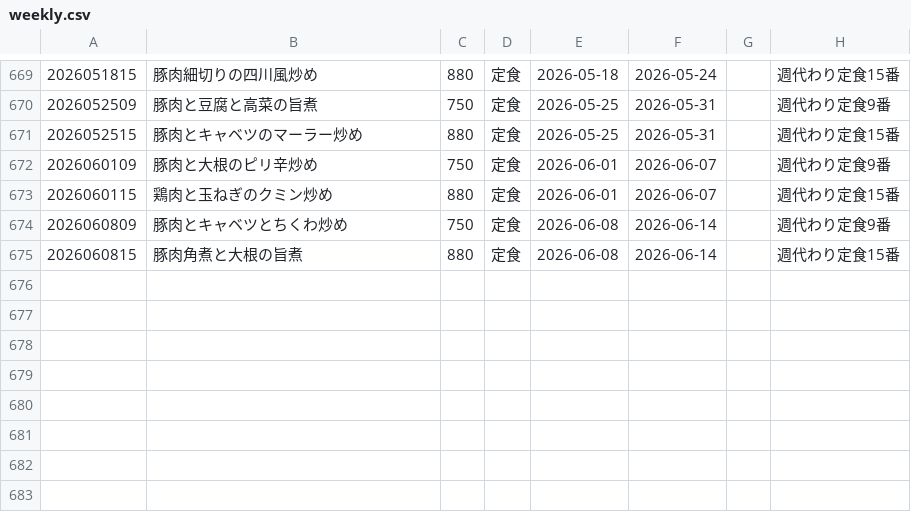
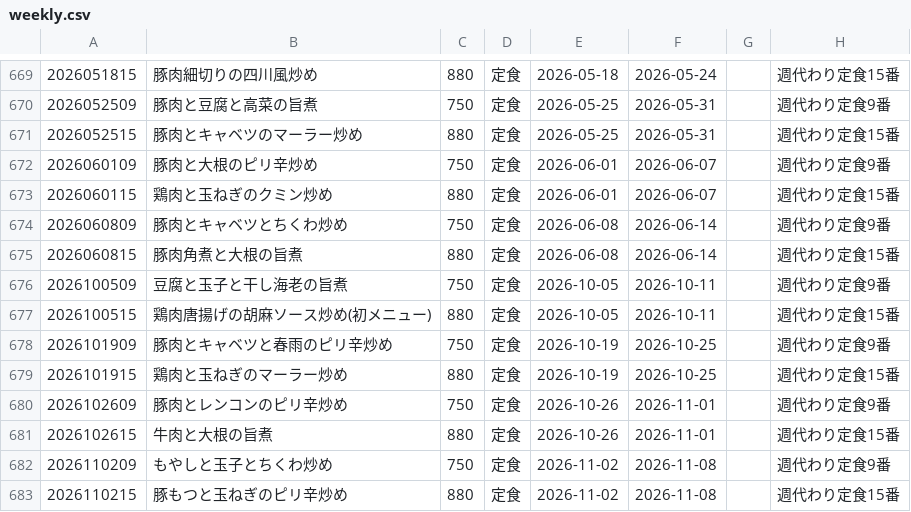
Before and after one commit to shokujinjp/data, a CSV file: weekly.csv, drawn as a sheet; only a part is shown, gaps mark what is left out; the diff names each change by its address in the sheet, - before the commit and + after, or states it on an @@ line.

```diff
--- a/weekly.csv
+++ b/weekly.csv
+row 676: 2026100509 | 豆腐と玉子と干し海老の旨煮 | 750 | 定食 | 2026-10-05 | 2026-10-11 |  | 週代わり定食9番
+row 677: 2026100515 | 鶏肉唐揚げの胡麻ソース炒め(初メニュー) | 880 | 定食 | 2026-10-05 | 2026-10-11 |  | 週代わり定食15番
+row 678: 2026101909 | 豚肉とキャベツと春雨のピリ辛炒め | 750 | 定食 | 2026-10-19 | 2026-10-25 |  | 週代わり定食9番
+row 679: 2026101915 | 鶏肉と玉ねぎのマーラー炒め | 880 | 定食 | 2026-10-19 | 2026-10-25 |  | 週代わり定食15番
+row 680: 2026102609 | 豚肉とレンコンのピリ辛炒め | 750 | 定食 | 2026-10-26 | 2026-11-01 |  | 週代わり定食9番
+row 681: 2026102615 | 牛肉と大根の旨煮 | 880 | 定食 | 2026-10-26 | 2026-11-01 |  | 週代わり定食15番
+row 682: 2026110209 | もやしと玉子とちくわ炒め | 750 | 定食 | 2026-11-02 | 2026-11-08 |  | 週代わり定食9番
+row 683: 2026110215 | 豚もつと玉ねぎのピリ辛炒め | 880 | 定食 | 2026-11-02 | 2026-11-08 |  | 週代わり定食15番
```
